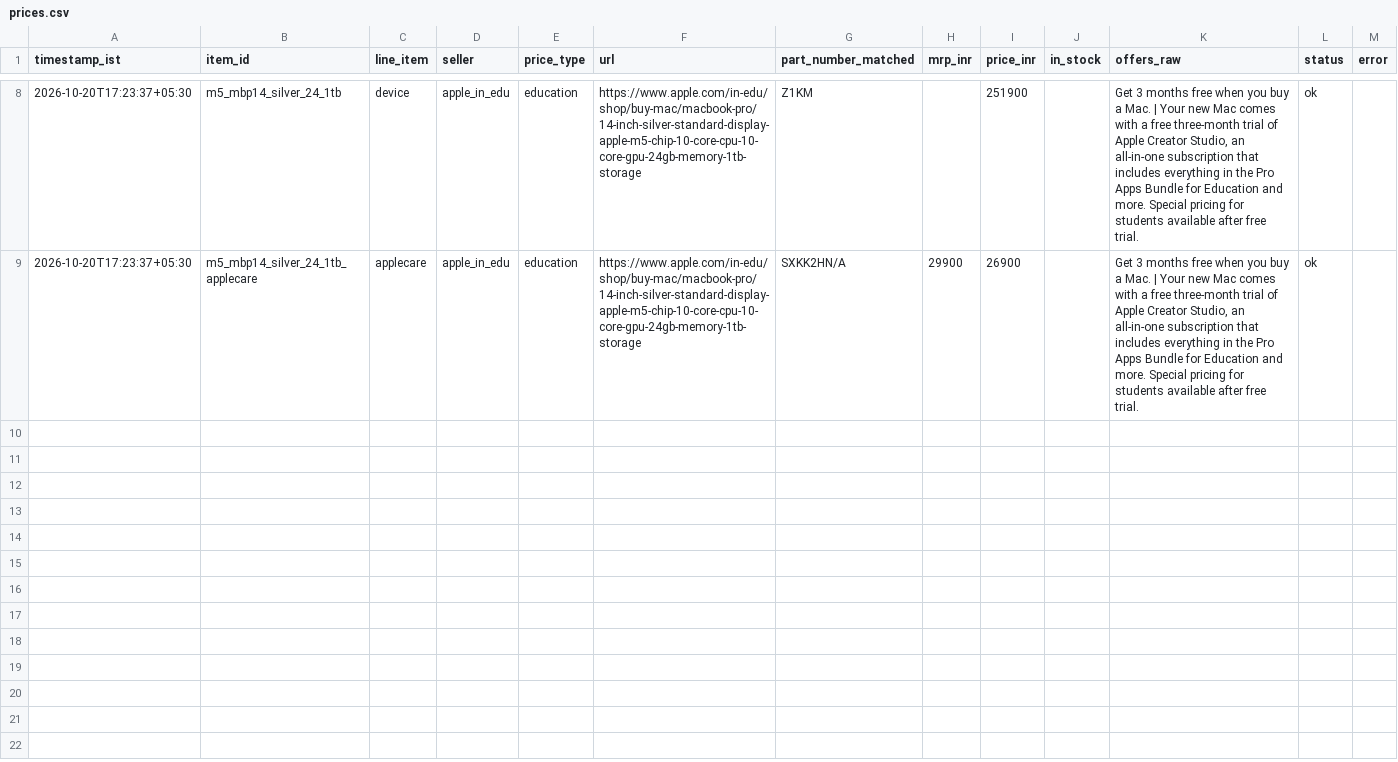
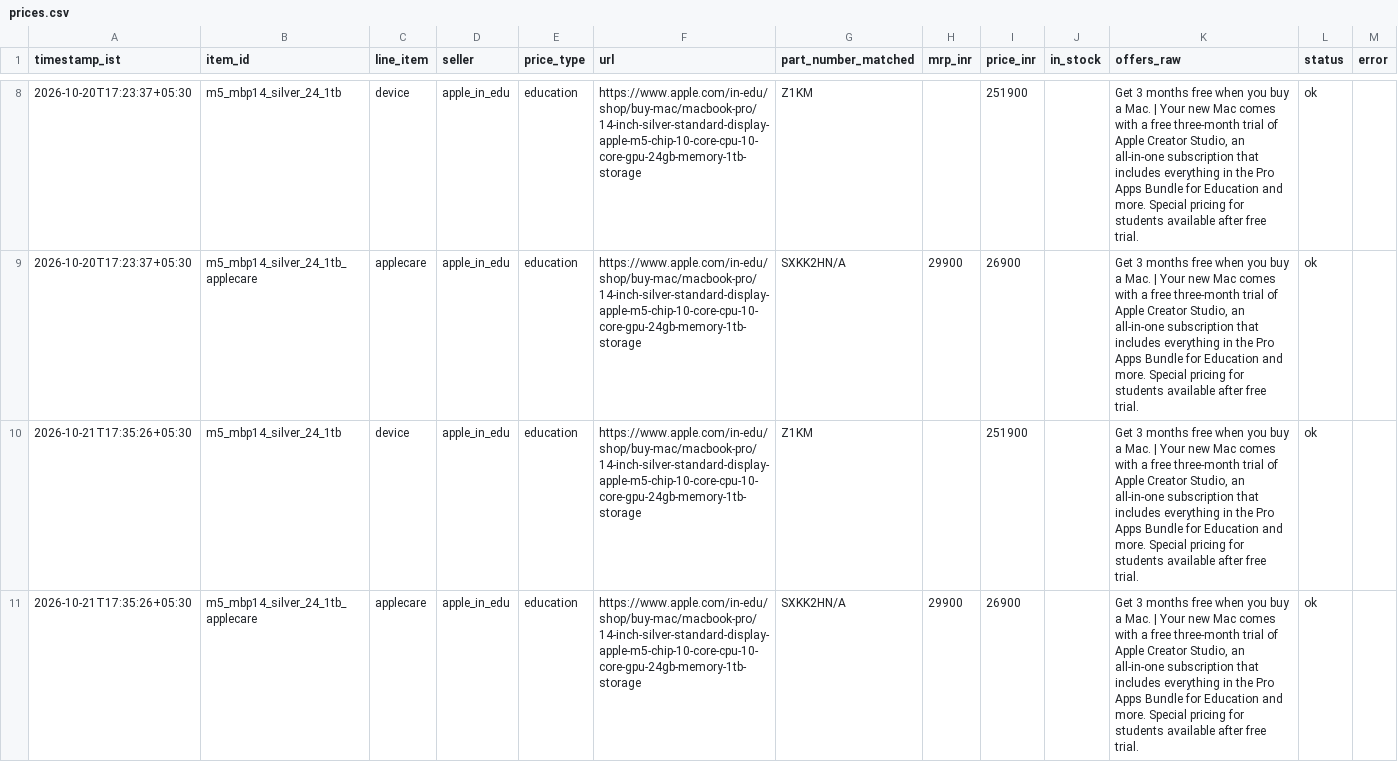
Before and after one commit to Bahniman14/MacTrack, a CSV file: docs/data/prices.csv, drawn as a sheet; only a part is shown, gaps mark what is left out; the diff names each change by its address in the sheet, - before the commit and + after, or states it on an @@ line.

Commit message:
data: price check 2026-10-21T12:05:26Z

```diff
--- a/docs/data/prices.csv
+++ b/docs/data/prices.csv
+row 10: 2026-10-21T17:35:26+05:30 | m5_mbp14_silver_24_1tb | device | apple_in_edu | education | https://www.apple.com/in-edu/shop/buy-mac/macbook-pro/14-inch-silver-standard-display-apple-m5-chip-10-core-cpu-10-core-gpu-24gb-memory-1tb-storage | Z1KM |  | 251900 |  | Get 3 months free when you buy a Mac. | Your new Mac comes with a free three-month trial of Apple Creator Studio, an all-in-one subscription that includes everything in the Pro Apps Bundle for Education and more. Special pricing for students available after free trial. | ok
+row 11: 2026-10-21T17:35:26+05:30 | m5_mbp14_silver_24_1tb_applecare | applecare | apple_in_edu | education | https://www.apple.com/in-edu/shop/buy-mac/macbook-pro/14-inch-silver-standard-display-apple-m5-chip-10-core-cpu-10-core-gpu-24gb-memory-1tb-storage | SXKK2HN/A | 29900 | 26900 |  | Get 3 months free when you buy a Mac. | Your new Mac comes with a free three-month trial of Apple Creator Studio, an all-in-one subscription that includes everything in the Pro Apps Bundle for Education and more. Special pricing for students available after free trial. | ok
```
